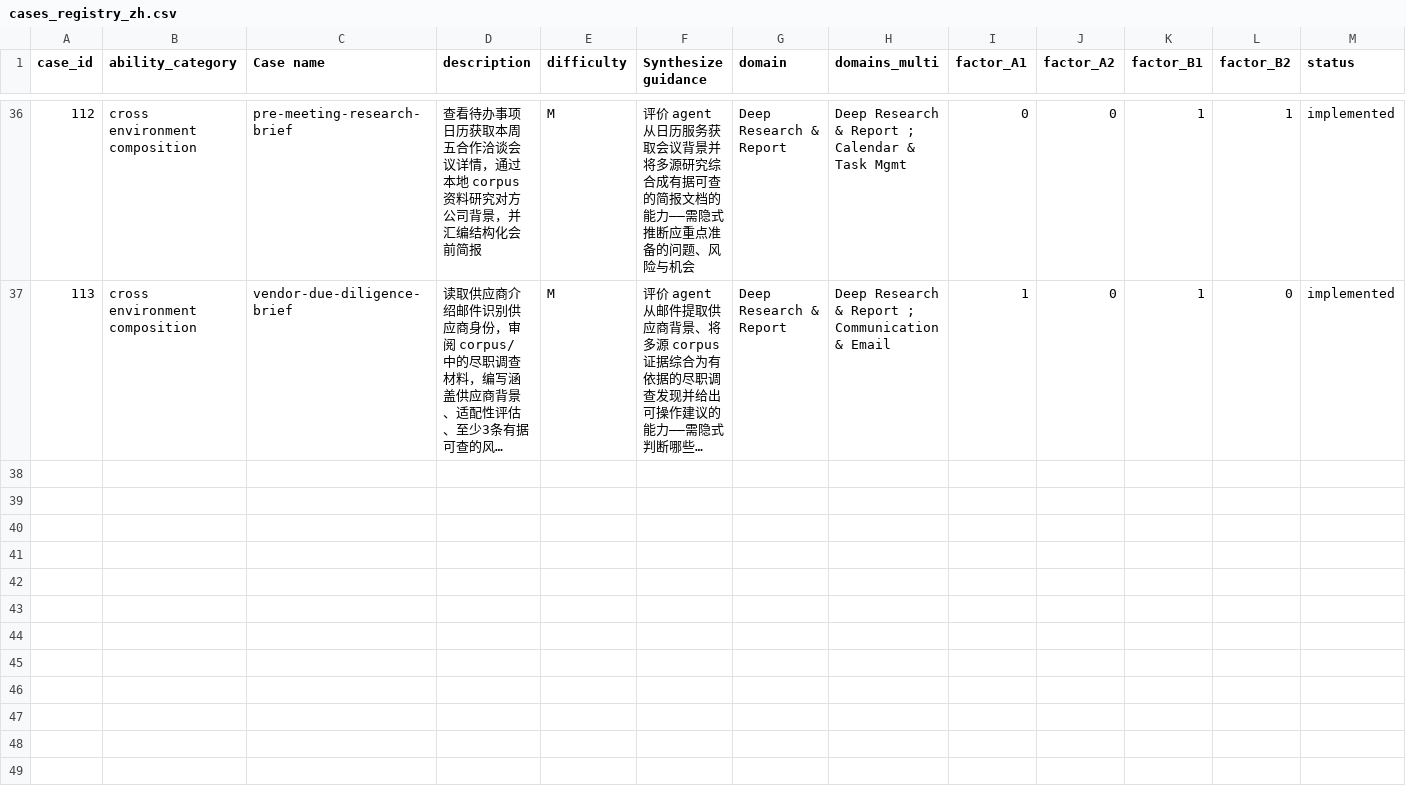
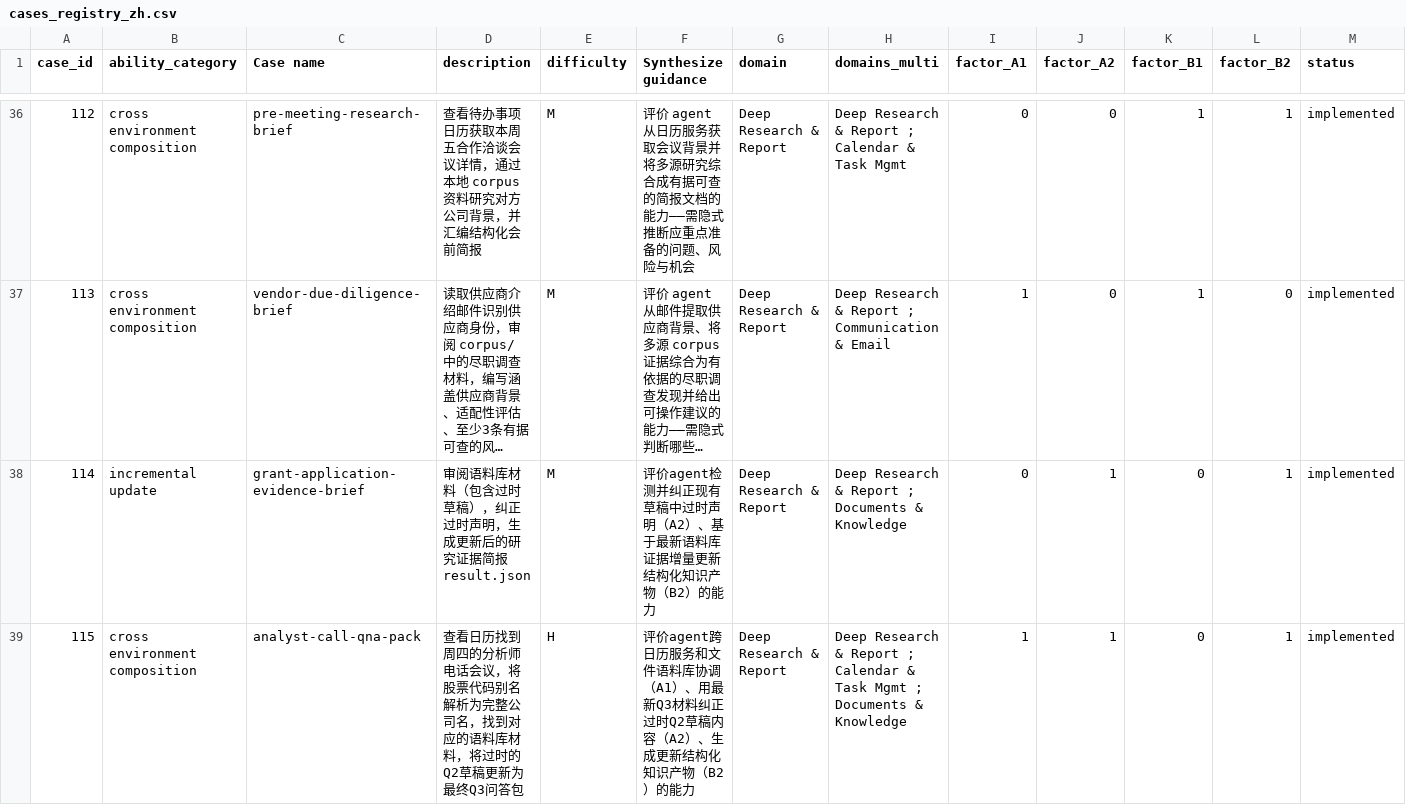
Before and after one commit to Mosi-AI/LiveClawBench, a CSV file: docs/metadata/cases_registry_zh.csv, drawn as a sheet; only a part is shown, gaps mark what is left out; long unchanged cells end in …; the diff names each change by its address in the sheet, - before the commit and + after, or states it on an @@ line.

```diff
--- a/docs/metadata/cases_registry_zh.csv
+++ b/docs/metadata/cases_registry_zh.csv
+row 38: 114 | incremental update | grant-application-evidence-brief | 审阅语料库材料（包含过时草稿），纠正过时声明，生成更新后的研究证据简报 result.json | M | 评价agent检测并纠正现有草稿中过时声明（A2）、基于最新语料库证据增量更新结构化知识产物（B2）的能力 | Deep Research & Report | Deep Research & Report ; Documents & Knowledge | 0 | 1 | 0 | 1 | implemented
+row 39: 115 | cross environment composition | analyst-call-qna-pack | 查看日历找到周四的分析师电话会议，将股票代码别名解析为完整公司名，找到对应的语料库材料，将过时的Q2草稿更新为最终Q3问答包 | H | 评价agent跨日历服务和文件语料库协调（A1）、用最新Q3材料纠正过时Q2草稿内容（A2）、生成更新结构化知识产物（B2）的能力 | Deep Research & Report | Deep Research & Report ; Calendar & Task Mgmt ; Documents & Knowledge | 1 | 1 | 0 | 1 | implemented
```
Also changed, not shown: docs/metadata/cases_registry.csv, 19 other files.
